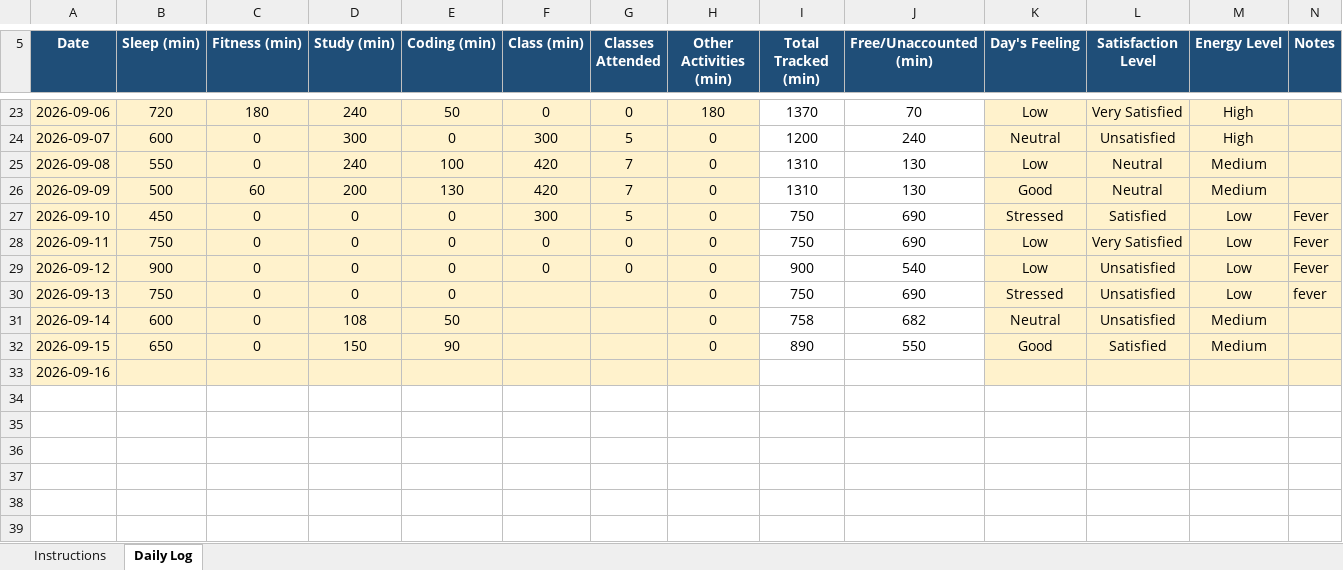
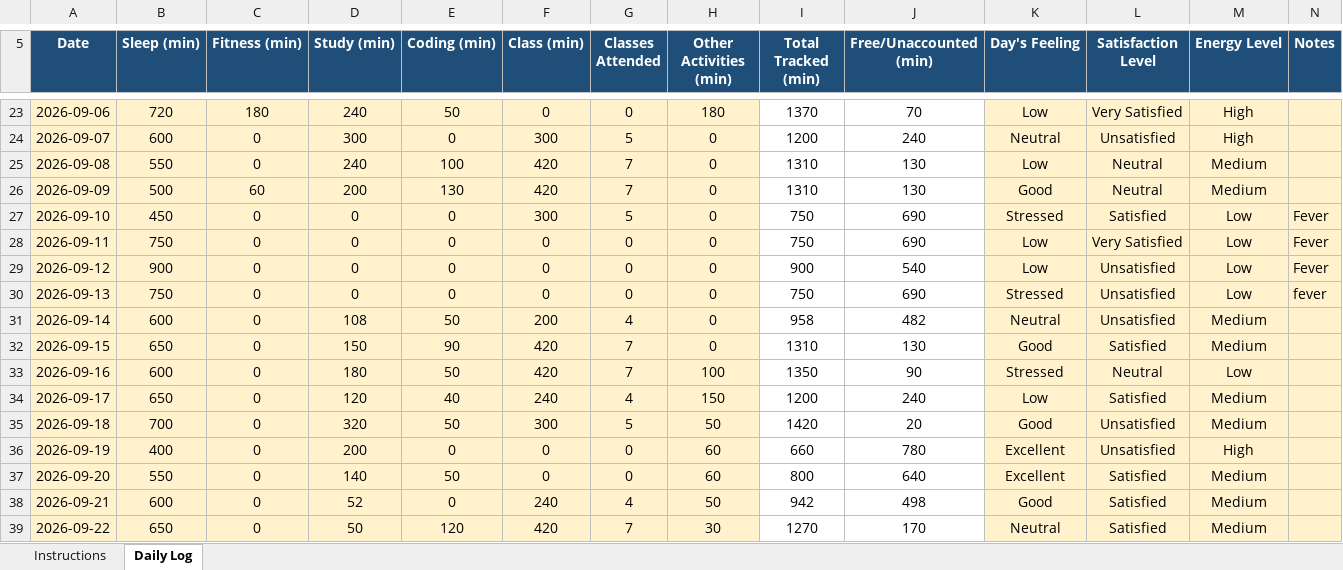
Before and after one commit to akshat0052/CAP776, an Excel workbook: 12622743.xlsx, sheet Daily Log, drawn as a sheet; only a part is shown, gaps mark what is left out; values as stored, in another font and other column widths than the file's, no borders; conditional formats not drawn; the diff names each change by its address in the sheet, - before the commit and + after, or states it on an @@ line.

Commit message:
Update Excel file

```diff
--- a/12622743.xlsx (sheet Daily Log)
+++ b/12622743.xlsx (sheet Daily Log)
-F30 (Class (min)): (empty)
+F30 (Class (min)): 0
-G30 (Classes Attended): (empty)
+G30 (Classes Attended): 0
-F31 (Class (min)): (empty)
+F31 (Class (min)): 200
-G31 (Classes Attended): (empty)
+G31 (Classes Attended): 4
-I31 (Total Tracked (min)): 758
+I31 (Total Tracked (min)): 958
-J31 (Free/Unaccounted (min)): 682
+J31 (Free/Unaccounted (min)): 482
-F32:F33 (Class (min)): (empty)
+F32:F33 (Class (min)): 420
-G32:G33 (Classes Attended): (empty)
+G32:G33 (Classes Attended): 7
-I32 (Total Tracked (min)): 890
+I32 (Total Tracked (min)): 1310
-J32 (Free/Unaccounted (min)): 550
+J32 (Free/Unaccounted (min)): 130
-B33 (Sleep (min)): (empty)
+B33 (Sleep (min)): 600
-C33 (Fitness (min)): (empty)
+C33 (Fitness (min)): 0
-D33 (Study (min)): (empty)
+D33 (Study (min)): 180
-E33 (Coding (min)): (empty)
+E33 (Coding (min)): 50
-H33 (Other Activities (min)): (empty)
+H33 (Other Activities (min)): 100
-I33 (Total Tracked (min)): (empty)
+I33 (Total Tracked (min)): 1350
-J33 (Free/Unaccounted (min)): (empty)
+J33 (Free/Unaccounted (min)): 90
-K33 (Day's Feeling): (empty)
+K33 (Day's Feeling): Stressed
-L33 (Satisfaction Level): (empty)
+L33 (Satisfaction Level): Neutral
-M33 (Energy Level): (empty)
+M33 (Energy Level): Low
+row 34: 2026-09-17 | 650 | 0 | 120 | 40 | 240 | 4 | 150 | 1200 | 240 | Low | Satisfied | Medium
+row 35: 2026-09-18 | 700 | 0 | 320 | 50 | 300 | 5 | 50 | 1420 | 20 | Good | Unsatisfied | Medium
+row 36: 2026-09-19 | 400 | 0 | 200 | 0 | 0 | 0 | 60 | 660 | 780 | Excellent | Unsatisfied | High
+row 37: 2026-09-20 | 550 | 0 | 140 | 50 | 0 | 0 | 60 | 800 | 640 | Excellent | Satisfied | Medium
+row 38: 2026-09-21 | 600 | 0 | 52 | 0 | 240 | 4 | 50 | 942 | 498 | Good | Satisfied | Medium
+row 39: 2026-09-22 | 650 | 0 | 50 | 120 | 420 | 7 | 30 | 1270 | 170 | Neutral | Satisfied | Medium
```
